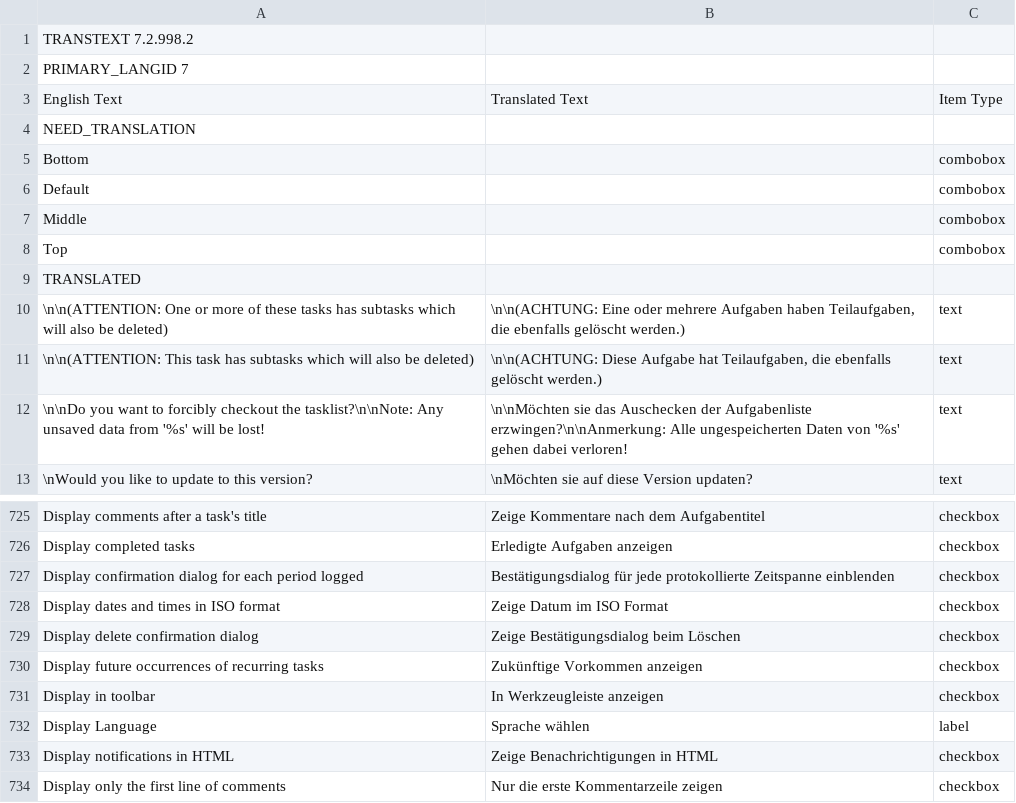
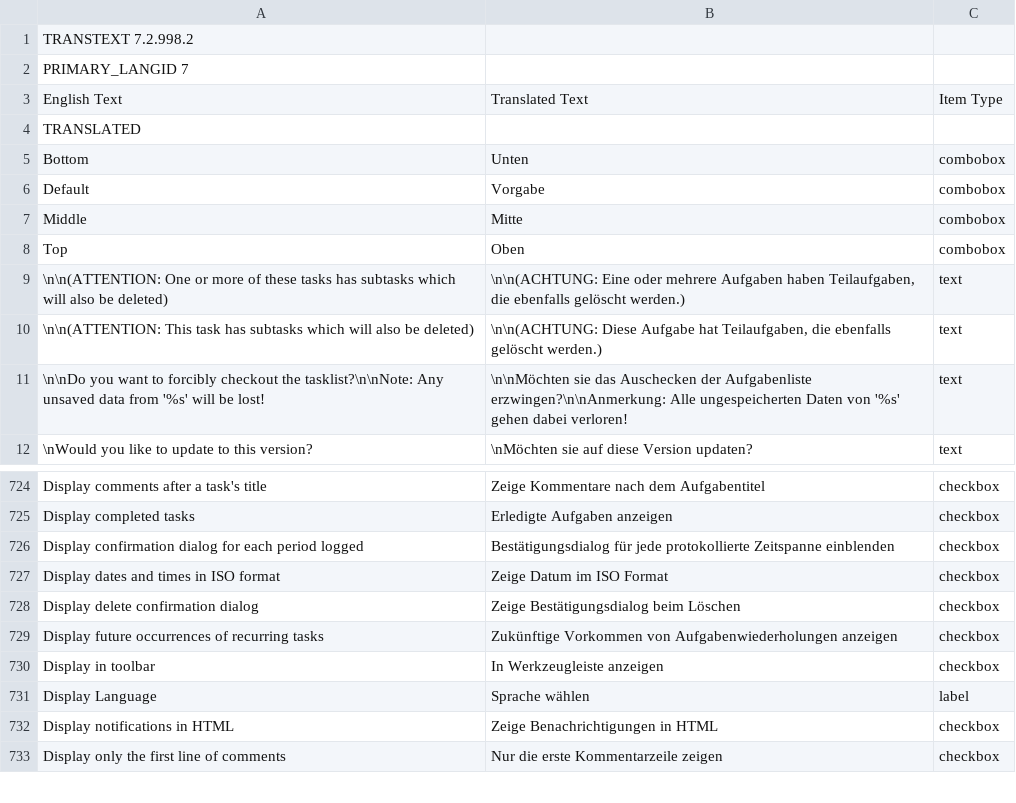
Before and after one commit to abstractspoon/ToDoList_Resources, a CSV file: Translations/German (Germany).csv, drawn as a sheet; only a part is shown, gaps mark what is left out.

Commit message:
Update German (Germany).csv

```diff
--- a/Translations/German (Germany).csv
+++ b/Translations/German (Germany).csv
@@ -3,8 +3,7 @@ PRIMARY_LANGID 7
 English Text	Translated Text	Item Type
-NEED_TRANSLATION
-"Bottom"	""	"combobox"
-"Default"	""	"combobox"
-"Middle"	""	"combobox"
-"Top"	""	"combobox"
 TRANSLATED
+"Bottom"	"Unten"	"combobox"
+"Default"	"Vorgabe"	"combobox"
+"Middle"	"Mitte"	"combobox"
+"Top"	"Oben"	"combobox"
 "\n\n(ATTENTION: One or more of these tasks has subtasks which will also be deleted)"	"\n\n(ACHTUNG: Eine oder mehrere Aufgaben haben Teilaufgaben, die ebenfalls gelöscht werden.)"	"text"
@@ -729,3 +728,3 @@ TRANSLATED
 "Display delete confirmation dialog"	"Zeige Bestätigungsdialog beim Löschen"	"checkbox"
-"Display future occurrences of recurring tasks"	"Zukünftige Vorkommen anzeigen"	"checkbox"
+"Display future occurrences of recurring tasks"	"Zukünftige Vorkommen von Aufgabenwiederholungen anzeigen"	"checkbox"
 "Display in toolbar"	"In Werkzeugleiste anzeigen"	"checkbox"
```
